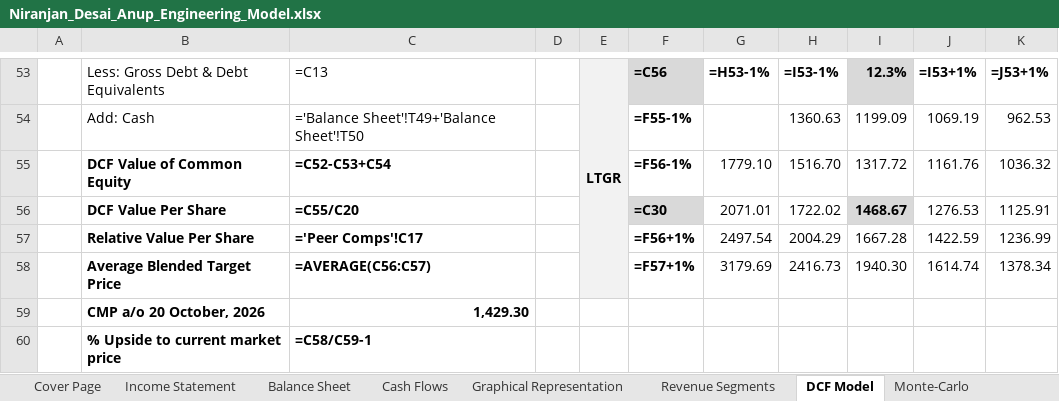
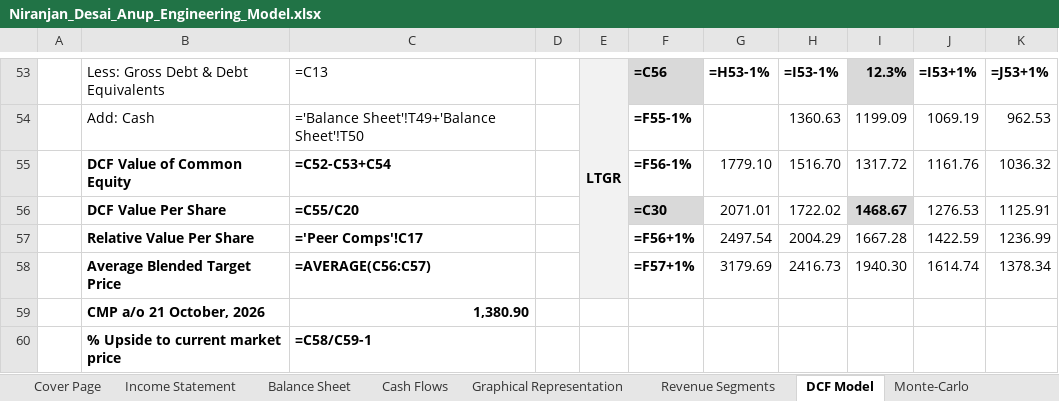
Before and after one commit to Nnd1106/anup-engineering-model, an Excel workbook: Niranjan_Desai_Anup_Engineering_Model.xlsx, sheet DCF Model, drawn as a sheet; only a part is shown, gaps mark what is left out; values as stored, in another font and other column widths than the file's, no borders; formulas without a stored value are shown as written; conditional formats not drawn; removed rows and columns are numbered as before the commit, all else as after; the diff names each change by its address in the sheet, - before the commit and + after, or states it on an @@ line.

```diff
--- a/Niranjan_Desai_Anup_Engineering_Model.xlsx (sheet DCF Model)
+++ b/Niranjan_Desai_Anup_Engineering_Model.xlsx (sheet DCF Model)
-row 59:  | CMP a/o 20 October, 2026 | 1,429.30
+row 59:  | CMP a/o 21 October, 2026 | 1,380.90
```
Also changed, not shown: sheet Peer Data, 1 other file.
